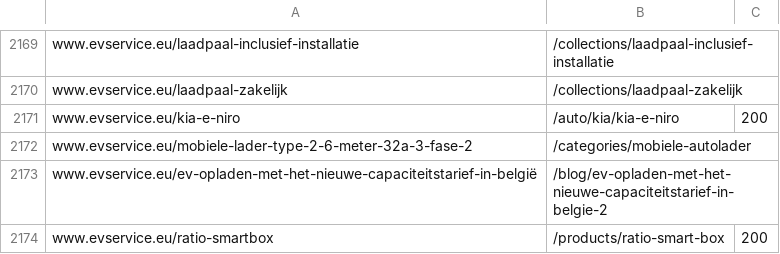
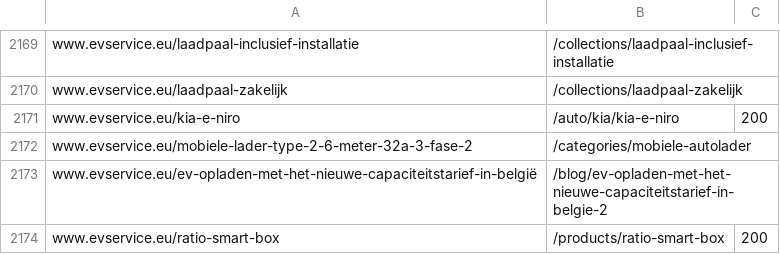
Before and after one commit to Sander-Voogt/ev-service2, a CSV file: storefront/scripts/redirects.csv, drawn as a sheet; only a part is shown, gaps mark what is left out.

```diff
--- a/storefront/scripts/redirects.csv
+++ b/storefront/scripts/redirects.csv
@@ -2173,2 +2173,2 @@ www.evservice.eu/mobiele-lader-type-2-6-meter-32a-3-fase-2, /categories/mobiele-
 www.evservice.eu/ev-opladen-met-het-nieuwe-capaciteitstarief-in-belgië, /blog/ev-opladen-met-het-nieuwe-capaciteitstarief-in-belgie-2
-www.evservice.eu/ratio-smartbox, /products/ratio-smart-box,200
+www.evservice.eu/ratio-smart-box, /products/ratio-smart-box,200
```
Also changed, not shown: 2 other files.
